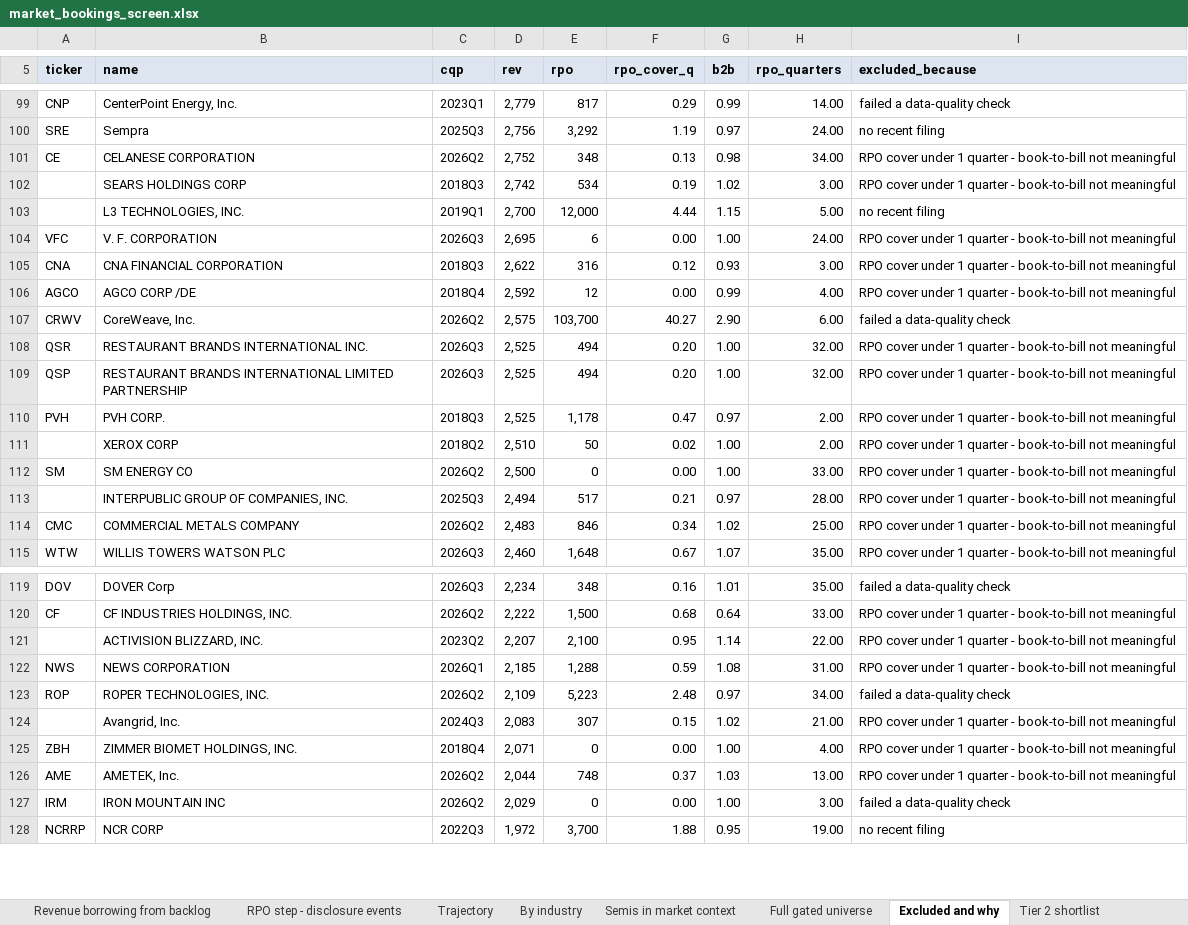
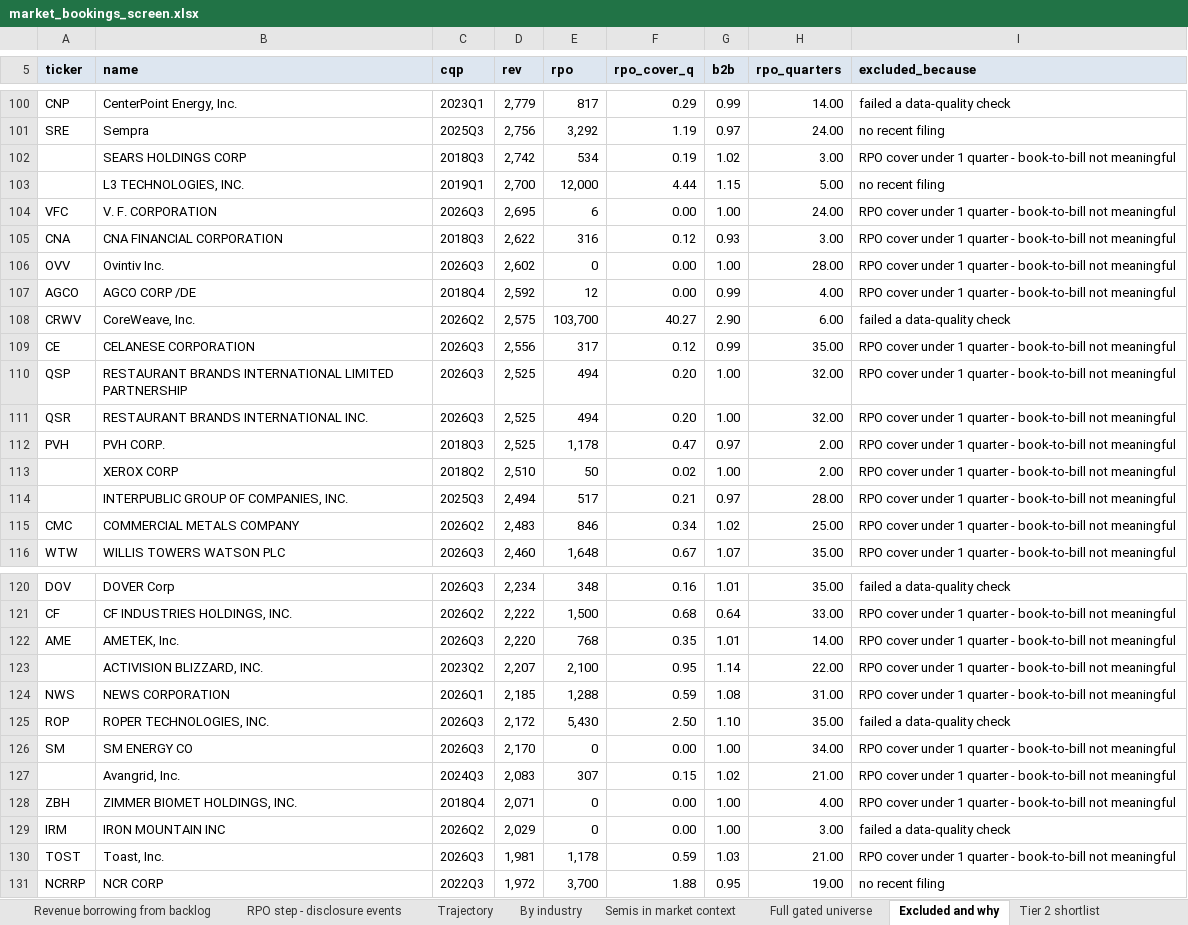
Before and after one commit to shashankrboppidi2/semis-screener, an Excel workbook: results/market_bookings_screen.xlsx, sheet Excluded and why, drawn as a sheet; only a part is shown, gaps mark what is left out; values as stored, in another font and other column widths than the file's, no borders; removed rows and columns are numbered as before the commit, all else as after; the diff covers the shown part only; the diff names each change by its address in the sheet, - before the commit and + after, or states it on an @@ line.

```diff
--- a/results/market_bookings_screen.xlsx (sheet Excluded and why)
+++ b/results/market_bookings_screen.xlsx (sheet Excluded and why)
-row 101: CE | CELANESE CORPORATION | 2026Q2 | 2,752 | 348 | 0.13 | 0.98 | 34.00 | RPO cover under 1 quarter - book-to-bill not meaningful
+row 106: OVV | Ovintiv Inc. | 2026Q3 | 2,602 | 0 | 0.00 | 1.00 | 28.00 | RPO cover under 1 quarter - book-to-bill not meaningful
+row 109: CE | CELANESE CORPORATION | 2026Q3 | 2,556 | 317 | 0.12 | 0.99 | 35.00 | RPO cover under 1 quarter - book-to-bill not meaningful
@@ row 109 moved to row 110: QSP @@
-row 112: SM | SM ENERGY CO | 2026Q2 | 2,500 | 0 | 0.00 | 1.00 | 33.00 | RPO cover under 1 quarter - book-to-bill not meaningful
+row 122: AME | AMETEK, Inc. | 2026Q3 | 2,220 | 768 | 0.35 | 1.01 | 14.00 | RPO cover under 1 quarter - book-to-bill not meaningful
-C125 (cqp): 2026Q2
+C125 (cqp): 2026Q3
-D125 (rev): 2,109
+D125 (rev): 2,172
-E125 (rpo): 5,223
+E125 (rpo): 5,430
-F125 (rpo_cover_q): 2.48
+F125 (rpo_cover_q): 2.50
-G125 (b2b): 0.97
+G125 (b2b): 1.10
-H125 (rpo_quarters): 34.00
+H125 (rpo_quarters): 35.00
+row 126: SM | SM ENERGY CO | 2026Q3 | 2,170 | 0 | 0.00 | 1.00 | 34.00 | RPO cover under 1 quarter - book-to-bill not meaningful
-row 126: AME | AMETEK, Inc. | 2026Q2 | 2,044 | 748 | 0.37 | 1.03 | 13.00 | RPO cover under 1 quarter - book-to-bill not meaningful
+row 130: TOST | Toast, Inc. | 2026Q3 | 1,981 | 1,178 | 0.59 | 1.03 | 21.00 | RPO cover under 1 quarter - book-to-bill not meaningful
```
Also changed, not shown: 38 added rows, 37 removed rows, 6 moved rows and 29 edited cells elsewhere in this sheet, sheet Full gated universe, sheet Tier 2 shortlist, sheet Revenue borrowing from backlog, sheet Accelerating backlog, sheet Backlog building ahead, sheet Trajectory, 3 more sheets, results/beat_and_raise_screen.xlsx, results/semis_acceleration_screen.xlsx, 14 other files.
